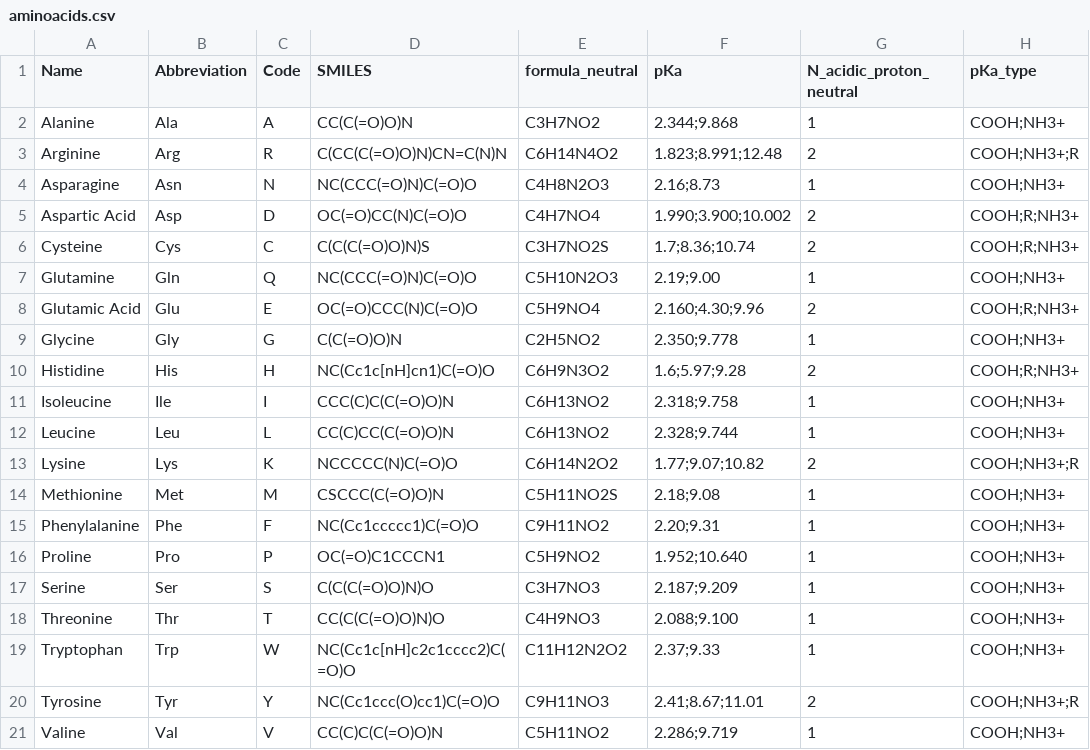
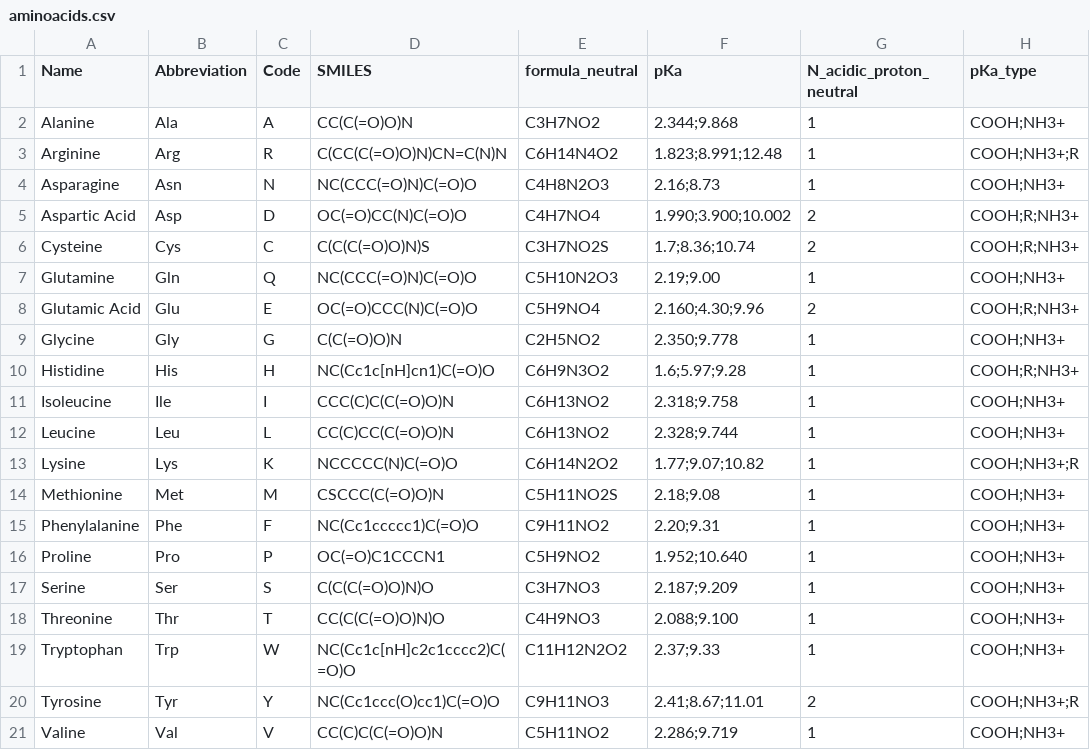
Before and after one commit to dpagonis/Teaching, a CSV file: PythonTools/qti/banks/CHEM3070_Covey/AminoAcidChargeState/aminoacids.csv, drawn as a sheet.

```diff
--- a/PythonTools/qti/banks/CHEM3070_Covey/AminoAcidChargeState/aminoacids.csv
+++ b/PythonTools/qti/banks/CHEM3070_Covey/AminoAcidChargeState/aminoacids.csv
@@ -2,3 +2,3 @@
 Alanine,Ala,A,CC(C(=O)O)N,C3H7NO2,2.344;9.868,1,COOH;NH3+
-Arginine,Arg,R,C(CC(C(=O)O)N)CN=C(N)N,C6H14N4O2,1.823;8.991;12.48,2,COOH;NH3+;R
+Arginine,Arg,R,C(CC(C(=O)O)N)CN=C(N)N,C6H14N4O2,1.823;8.991;12.48,1,COOH;NH3+;R
 Asparagine,Asn,N,NC(CCC(=O)N)C(=O)O,C4H8N2O3,2.16;8.73,1,COOH;NH3+
@@ -9,6 +9,6 @@ Glutamic Acid,Glu,E,OC(=O)CCC(N)C(=O)O,C5H9NO4,2.160;4.30;9.96,2,COOH;R;NH3+
 Glycine,Gly,G,C(C(=O)O)N,C2H5NO2,2.350;9.778,1,COOH;NH3+
-Histidine,His,H,NC(Cc1c[nH]cn1)C(=O)O,C6H9N3O2,1.6;5.97;9.28,2,COOH;R;NH3+
+Histidine,His,H,NC(Cc1c[nH]cn1)C(=O)O,C6H9N3O2,1.6;5.97;9.28,1,COOH;R;NH3+
 Isoleucine,Ile,I,CCC(C)C(C(=O)O)N,C6H13NO2,2.318;9.758,1,COOH;NH3+
 Leucine,Leu,L,CC(C)CC(C(=O)O)N,C6H13NO2,2.328;9.744,1,COOH;NH3+
-Lysine,Lys,K,NCCCCC(N)C(=O)O,C6H14N2O2,1.77;9.07;10.82,2,COOH;NH3+;R
+Lysine,Lys,K,NCCCCC(N)C(=O)O,C6H14N2O2,1.77;9.07;10.82,1,COOH;NH3+;R
 Methionine,Met,M,CSCCC(C(=O)O)N,C5H11NO2S,2.18;9.08,1,COOH;NH3+
```
Also changed, not shown: PythonTools/qti/banks/CHEM3070_Covey/AminoAcidChargeState/AminoAcidChargeState.csv, PythonTools/qti/banks/CHEM3510/U1_ppmGasConc.csv, 32 other files.
